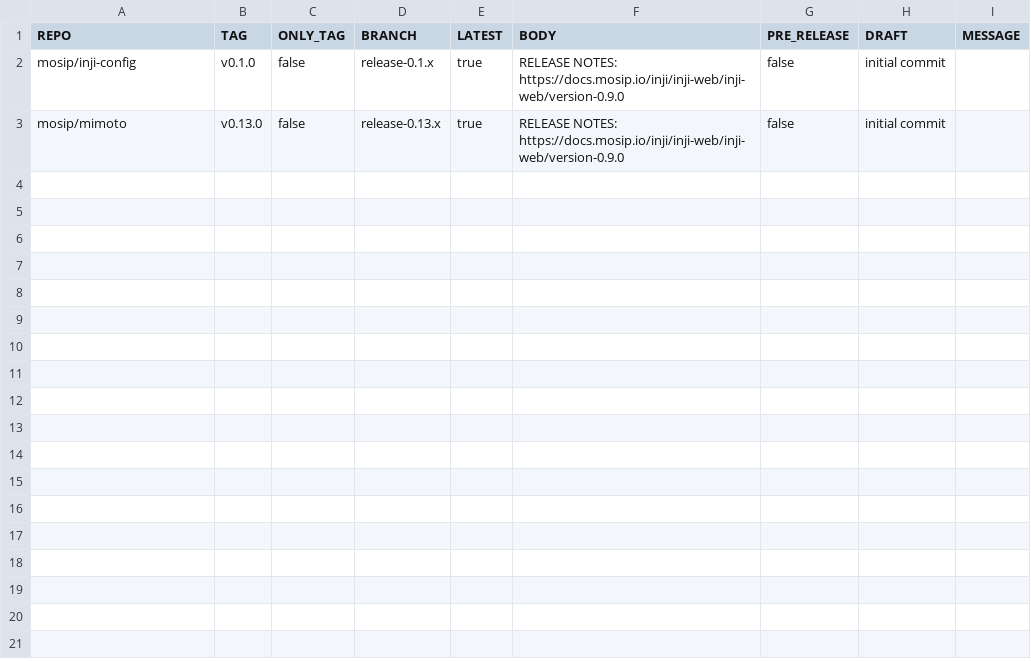
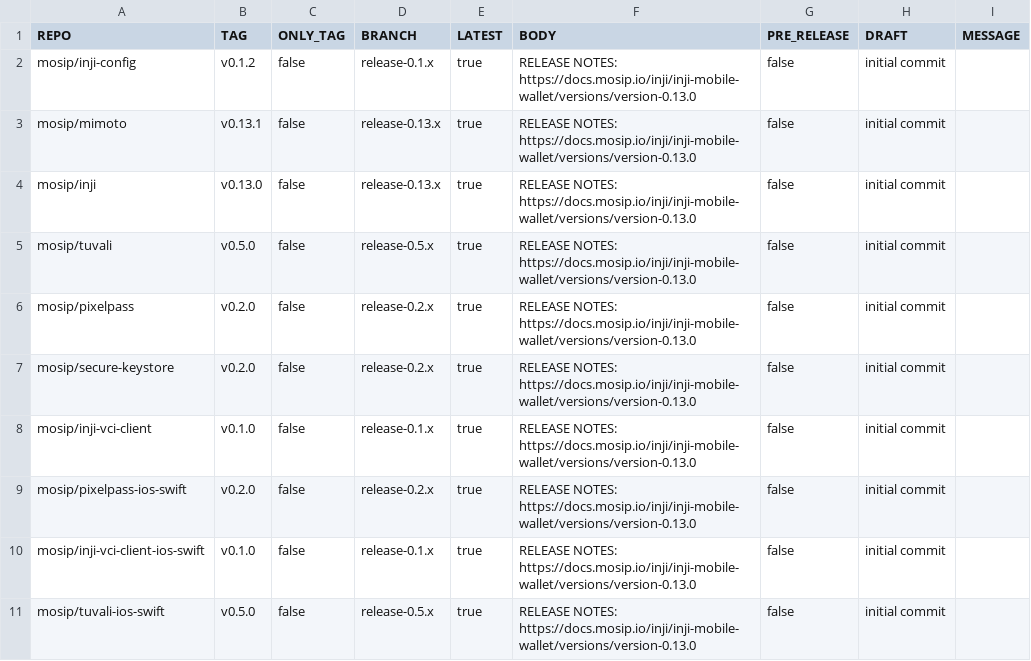
Before and after one commit to mosip/release-script, a CSV file: release/gh_release/repos.csv, drawn as a sheet.

Commit message:
[DSD-5825] inji-mob 0.13.0 release changes
Signed-off-by: Praful Rakhade <99539100+Prafulrakhade@users.noreply.github.com>

```diff
--- a/release/gh_release/repos.csv
+++ b/release/gh_release/repos.csv
@@ -1,3 +1,11 @@
 REPO,TAG,ONLY_TAG,BRANCH,LATEST,BODY,PRE_RELEASE,DRAFT,MESSAGE
-mosip/inji-config,v0.1.0,false,release-0.1.x,true,RELEASE NOTES: https://docs.mosip.io/inji/inji-web/inji-web/version-0.9.0,false,initial commit
-mosip/mimoto,v0.13.0,false,release-0.13.x,true,RELEASE NOTES: https://docs.mosip.io/inji/inji-web/inji-web/version-0.9.0,false,initial commit
+mosip/inji-config,v0.1.2,false,release-0.1.x,true,RELEASE NOTES: https://docs.mosip.io/inji/inji-mobile-wallet/versions/version-0.13.0,false,initial commit
+mosip/mimoto,v0.13.1,false,release-0.13.x,true,RELEASE NOTES: https://docs.mosip.io/inji/inji-mobile-wallet/versions/version-0.13.0,false,initial commit
+mosip/inji,v0.13.0,false,release-0.13.x,true,RELEASE NOTES: https://docs.mosip.io/inji/inji-mobile-wallet/versions/version-0.13.0,false,initial commit
+mosip/tuvali,v0.5.0,false,release-0.5.x,true,RELEASE NOTES: https://docs.mosip.io/inji/inji-mobile-wallet/versions/version-0.13.0,false,initial commit
+mosip/pixelpass,v0.2.0,false,release-0.2.x,true,RELEASE NOTES: https://docs.mosip.io/inji/inji-mobile-wallet/versions/version-0.13.0,false,initial commit
+mosip/secure-keystore,v0.2.0,false,release-0.2.x,true,RELEASE NOTES: https://docs.mosip.io/inji/inji-mobile-wallet/versions/version-0.13.0,false,initial commit
+mosip/inji-vci-client,v0.1.0,false,release-0.1.x,true,RELEASE NOTES: https://docs.mosip.io/inji/inji-mobile-wallet/versions/version-0.13.0,false,initial commit
+mosip/pixelpass-ios-swift,v0.2.0,false,release-0.2.x,true,RELEASE NOTES: https://docs.mosip.io/inji/inji-mobile-wallet/versions/version-0.13.0,false,initial commit
+mosip/inji-vci-client-ios-swift,v0.1.0,false,release-0.1.x,true,RELEASE NOTES: https://docs.mosip.io/inji/inji-mobile-wallet/versions/version-0.13.0,false,initial commit
+mosip/tuvali-ios-swift,v0.5.0,false,release-0.5.x,true,RELEASE NOTES: https://docs.mosip.io/inji/inji-mobile-wallet/versions/version-0.13.0,false,initial commit
```
